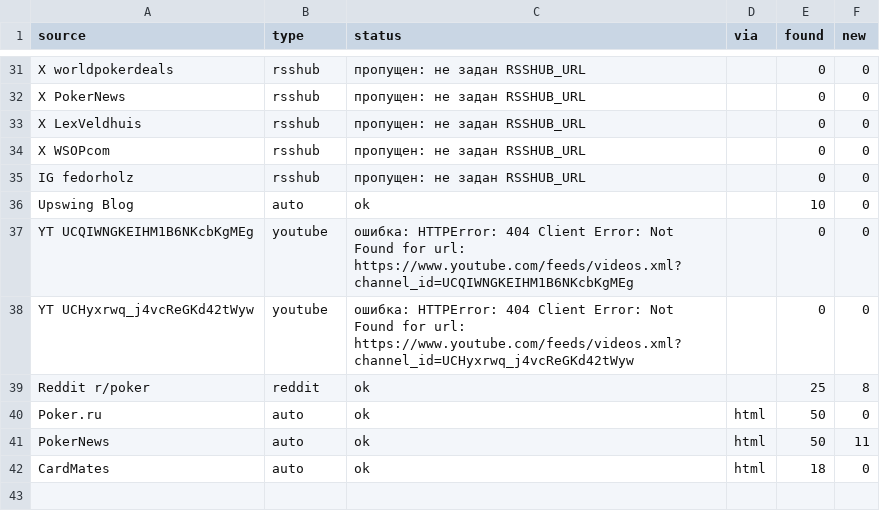
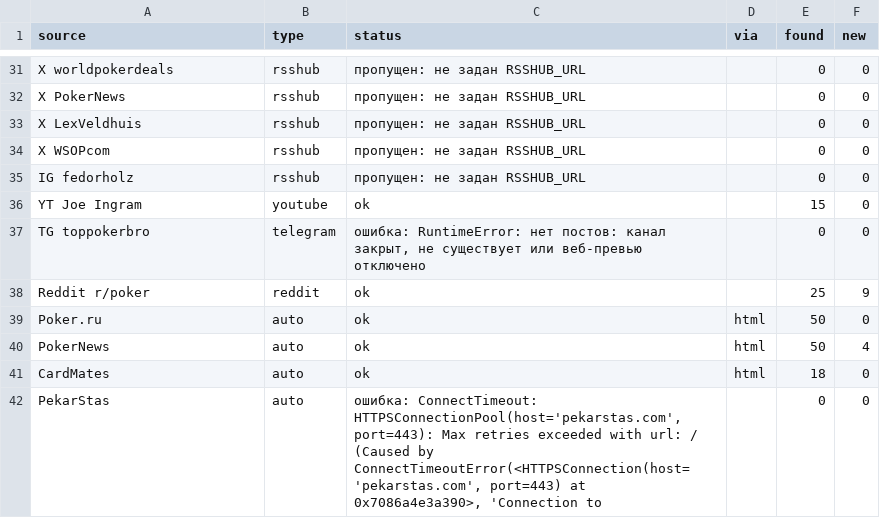
Before and after one commit to marta702/pokeroff-news, a CSV file: out/last_run_status.csv, drawn as a sheet; only a part is shown, gaps mark what is left out; the diff covers the shown part only.

```diff
--- a/out/last_run_status.csv
+++ b/out/last_run_status.csv
@@ -35,8 +35,8 @@ X WSOPcom,rsshub,пропущен: не задан RSSHUB_URL,,0,0
 IG fedorholz,rsshub,пропущен: не задан RSSHUB_URL,,0,0
-Upswing Blog,auto,ok,,10,0
-YT UCQIWNGKEIHM1B6NKcbKgMEg,youtube,ошибка: HTTPError: 404 Client Error: Not Found for url: https://www.youtube.com/feeds/videos.xml?channel_id=UCQIWNGKEIHM1B6NKcbKgMEg,,0,0
-YT UCHyxrwq_j4vcReGKd42tWyw,youtube,ошибка: HTTPError: 404 Client Error: Not Found for url: https://www.youtube.com/feeds/videos.xml?channel_id=UCHyxrwq_j4vcReGKd42tWyw,,0,0
-Reddit r/poker,reddit,ok,,25,8
+YT Joe Ingram,youtube,ok,,15,0
+TG toppokerbro,telegram,"ошибка: RuntimeError: нет постов: канал закрыт, не существует или веб-превью отключено",,0,0
+Reddit r/poker,reddit,ok,,25,9
 Poker.ru,auto,ok,html,50,0
-PokerNews,auto,ok,html,50,11
+PokerNews,auto,ok,html,50,4
 CardMates,auto,ok,html,18,0
+PekarStas,auto,"ошибка: ConnectTimeout: HTTPSConnectionPool(host='pekarstas.com', port=443): Max retries exceeded with url: / (Caused by ConnectTimeoutError(<HTTPSConnection(host='pekarstas.com', port=443) at 0x7086a4e3a390>, 'Connection to",,0,0
```
Also changed, not shown: 4 added rows, 4 removed rows, 2 moved rows and 6 edited cells elsewhere in this file, 2 other files.
